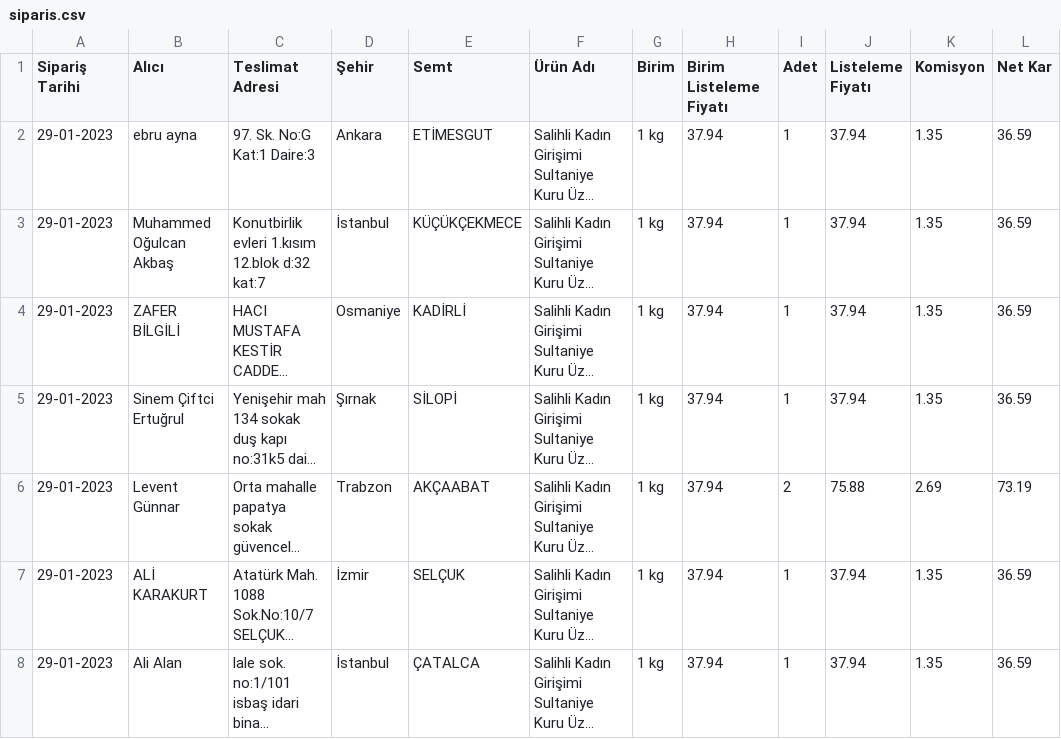
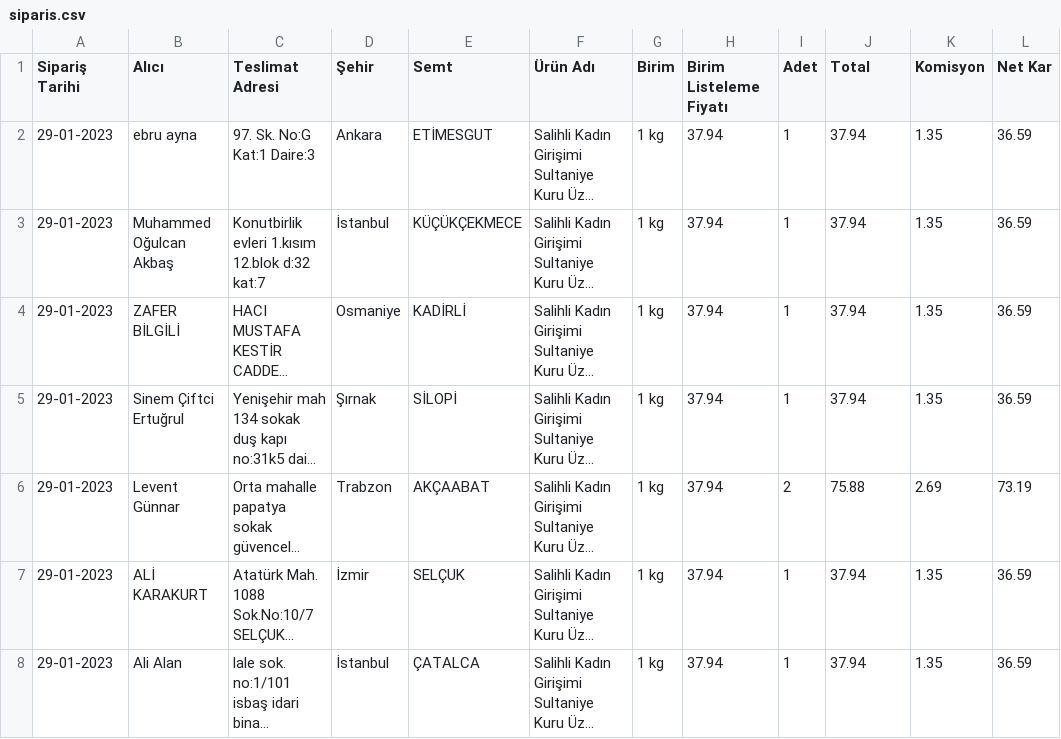
Before and after one commit to alperade/data-raisin-price-analysis, a CSV file: siparis.csv, drawn as a sheet; only a part is shown; long unchanged cells end in …; the diff names each change by its address in the sheet, - before the commit and + after, or states it on an @@ line.

Commit message:
Updated column names

```diff
--- a/siparis.csv
+++ b/siparis.csv
-J1: Listeleme Fiyatı
+J1: Total
```
Also changed, not shown: 1 other file.
